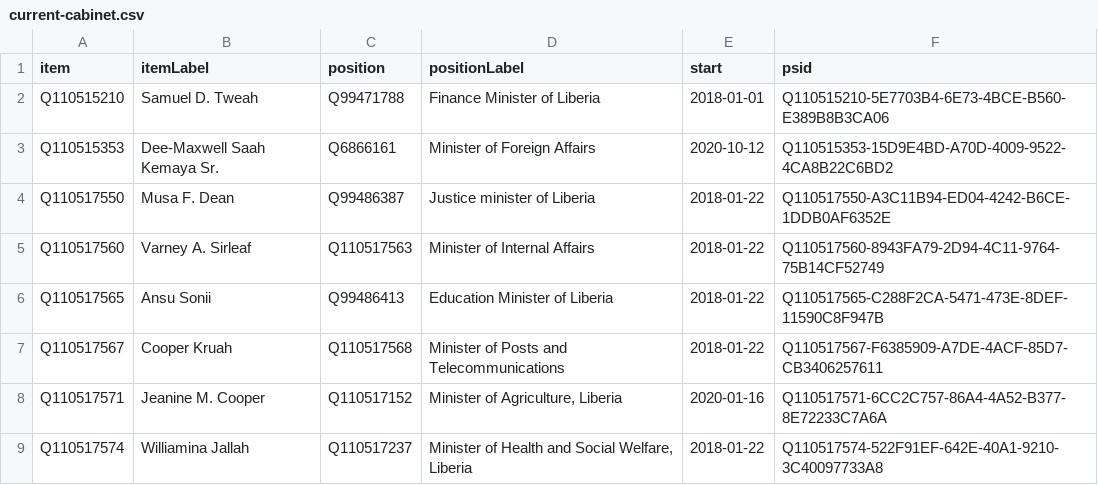
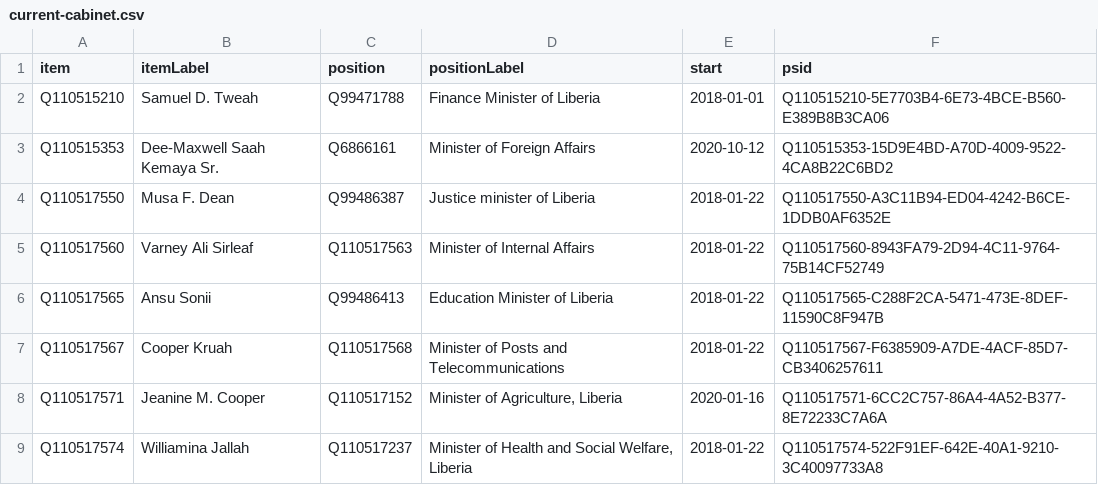
Before and after one commit to every-politician-scrapers/liberia-ministers, a CSV file: wikidata/results/current-cabinet.csv, drawn as a sheet; only a part is shown.

Commit message:
Run SPARQL queries

```diff
--- a/wikidata/results/current-cabinet.csv
+++ b/wikidata/results/current-cabinet.csv
@@ -4,3 +4,3 @@ Q110515353,Dee-Maxwell Saah Kemaya Sr.,Q6866161,Minister of Foreign Affairs,2020
 Q110517550,Musa F. Dean,Q99486387,Justice minister of Liberia,2018-01-22,Q110517550-A3C11B94-ED04-4242-B6CE-1DDB0AF6352E
-Q110517560,Varney A. Sirleaf,Q110517563,Minister of Internal Affairs,2018-01-22,Q110517560-8943FA79-2D94-4C11-9764-75B14CF52749
+Q110517560,Varney Ali Sirleaf,Q110517563,Minister of Internal Affairs,2018-01-22,Q110517560-8943FA79-2D94-4C11-9764-75B14CF52749
 Q110517565,Ansu Sonii,Q99486413,Education Minister of Liberia,2018-01-22,Q110517565-C288F2CA-5471-473E-8DEF-11590C8F947B
```
